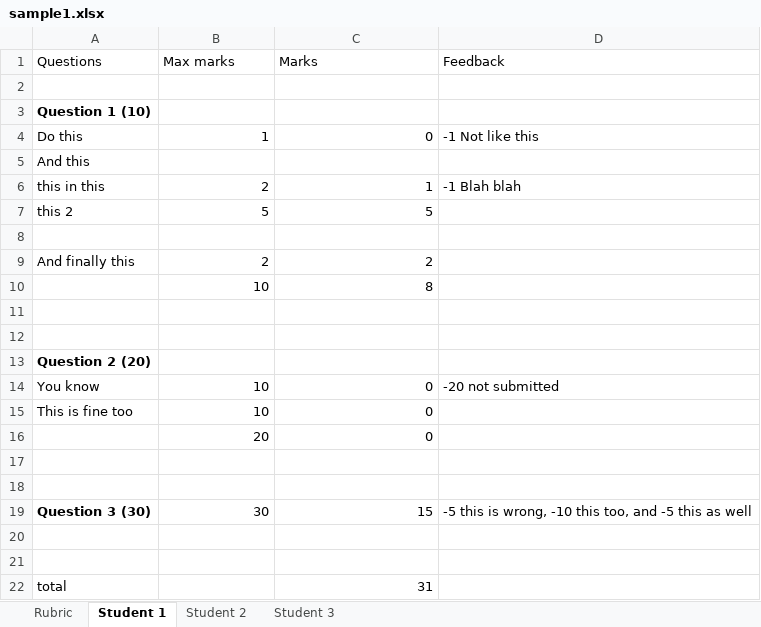
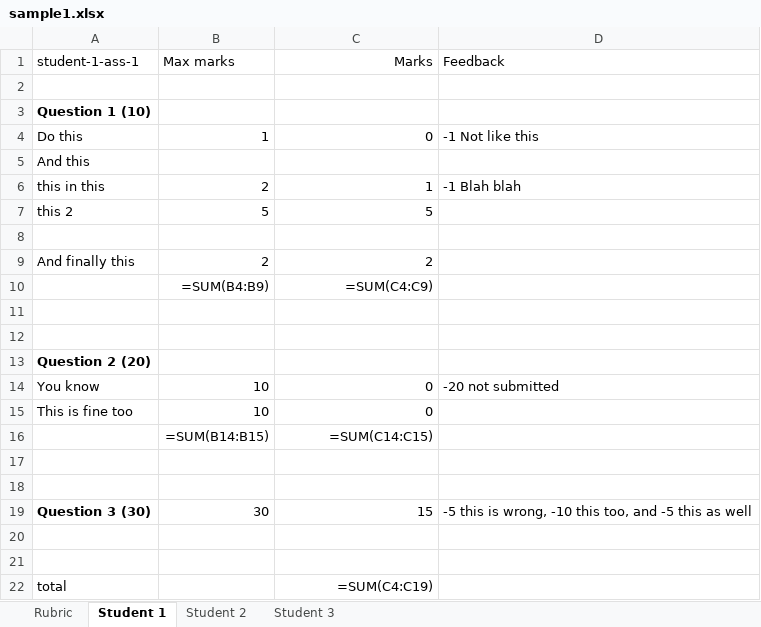
Before and after one commit to Meharban-Singh/marking-script, an Excel workbook: sample/sample1.xlsx, sheet Student 1, drawn as a sheet; values as stored, in another font and other column widths than the file's, no borders; formulas without a stored value are shown as written; removed rows and columns are numbered as before the commit, all else as after; the diff names each change by its address in the sheet, - before the commit and + after, or states it on an @@ line.

```diff
--- a/sample/sample1.xlsx (sheet Student 1)
+++ b/sample/sample1.xlsx (sheet Student 1)
-A1: Questions
+A1: student-1-ass-1
-C1 alignment: left
+C1 alignment: right
-row 10:  | 10 | 8
+row 10:  | =SUM(B4:B9) | =SUM(C4:C9)
-row 16:  | 20 | 0
+row 16:  | =SUM(B14:B15) | =SUM(C14:C15)
-C22 (Marks): 31
+C22 (Marks): =SUM(C4:C19)
```
Also changed, not shown: sheet Student 2, sheet Student 3, sheet Rubric, 4 other files.
